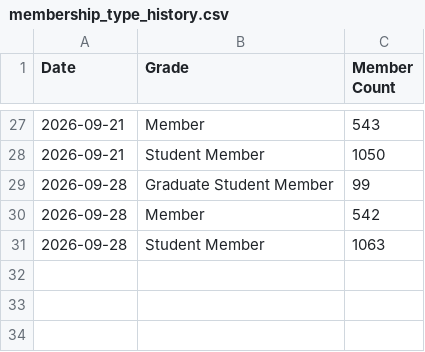
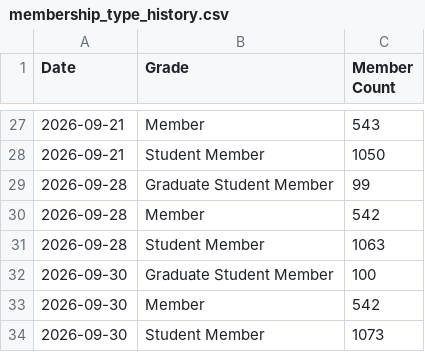
Before and after one commit to Crola1702/st_ou_vitality, a CSV file: membership_type_history.csv, drawn as a sheet; only a part is shown, gaps mark what is left out; the diff names each change by its address in the sheet, - before the commit and + after, or states it on an @@ line.

```diff
--- a/membership_type_history.csv
+++ b/membership_type_history.csv
+row 32: 2026-09-30 | Graduate Student Member | 100
+row 33: 2026-09-30 | Member | 542
+row 34: 2026-09-30 | Student Member | 1073
```
Also changed, not shown: society_membership_history.csv, vitality_report.csv, 5 other files.
